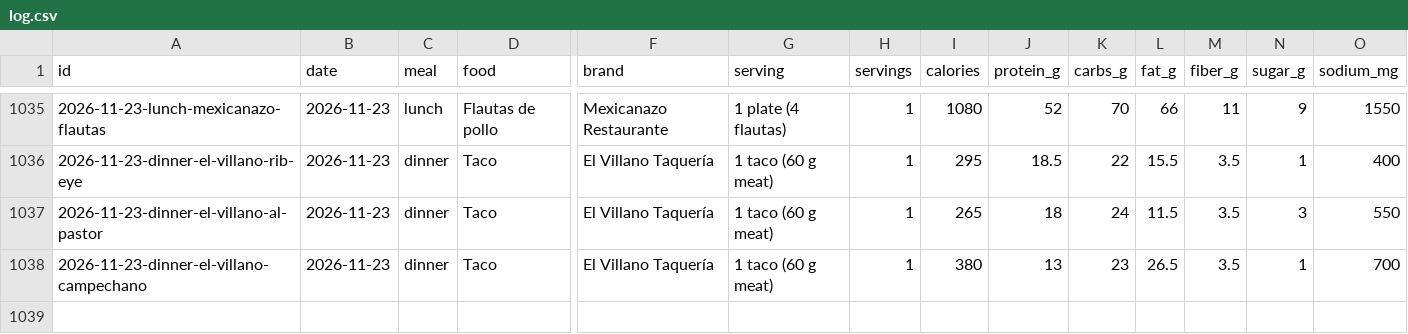
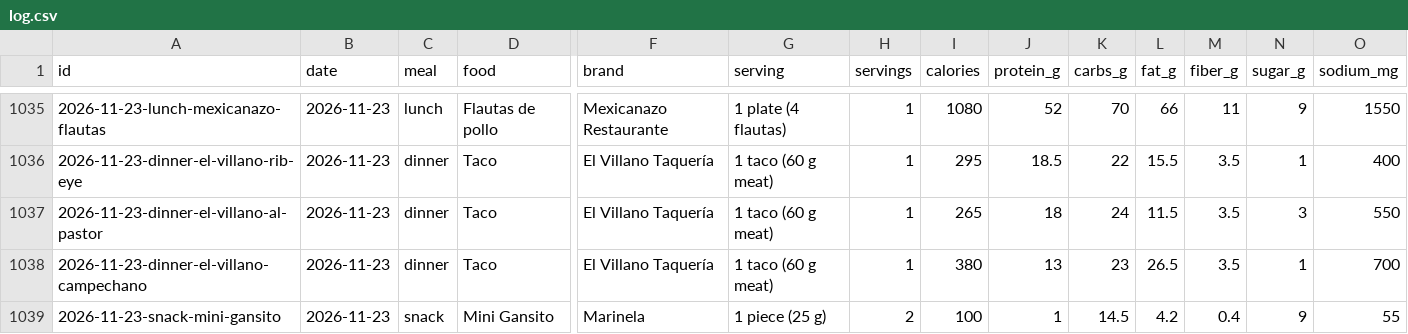
Before and after one commit to soldoutbudokan/Health, a CSV file: data/log.csv, drawn as a sheet; only a part is shown, gaps mark what is left out; rows hold the shown columns only; the diff names each change by its address in the sheet, - before the commit and + after, or states it on an @@ line.

Commit message:
Log Nov 23 snack: two Marinela Mini Gansitos, from FatSecret's 398 kcal/100 g at 25 g a piece

```diff
--- a/data/log.csv
+++ b/data/log.csv
+row 1039: 2026-11-23-snack-mini-gansito | 2026-11-23 | snack | Mini Gansito | Marinela | 1 piece (25 g) | 2 | 100 | 1 | 14.5 | 4.2 | 0.4 | 9 | 55
```
